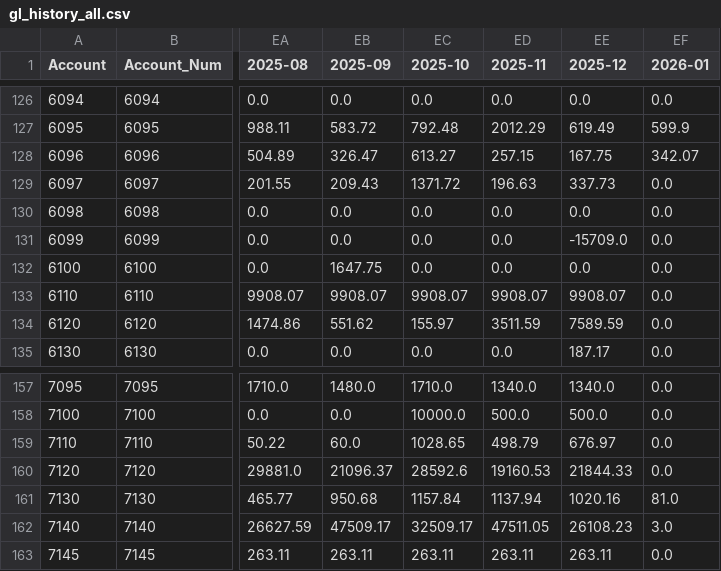
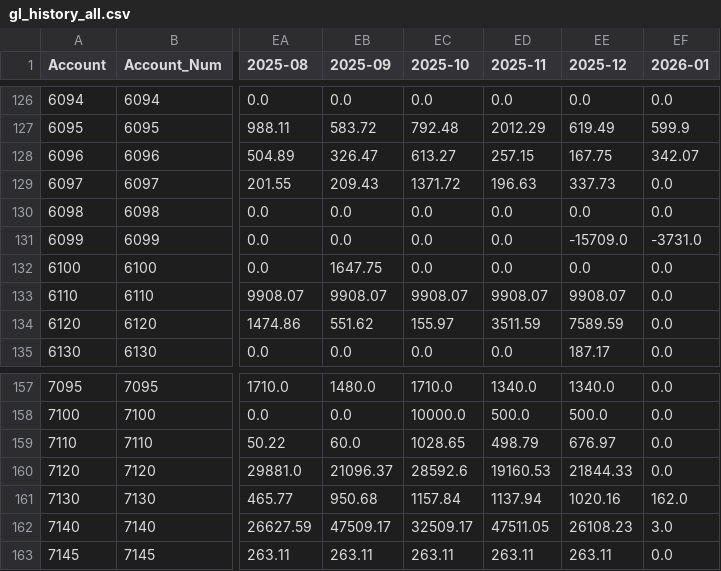
Before and after one commit to josh987123/ftg-foundation-data, a CSV file: data/gl_history_all.csv, drawn as a sheet; only a part is shown, gaps mark what is left out; the diff covers the shown part only; the diff names each change by its address in the sheet, - before the commit and + after, or states it on an @@ line.

Commit message:
Automated FTG data refresh

```diff
--- a/data/gl_history_all.csv
+++ b/data/gl_history_all.csv
-EF131 (2026-01): 0.0
+EF131 (2026-01): -3731.0
-EF161 (2026-01): 81.0
+EF161 (2026-01): 162.0
```
Also changed, not shown: 20 edited cells elsewhere in this file, data/job_budgets.csv, 13 other files.
